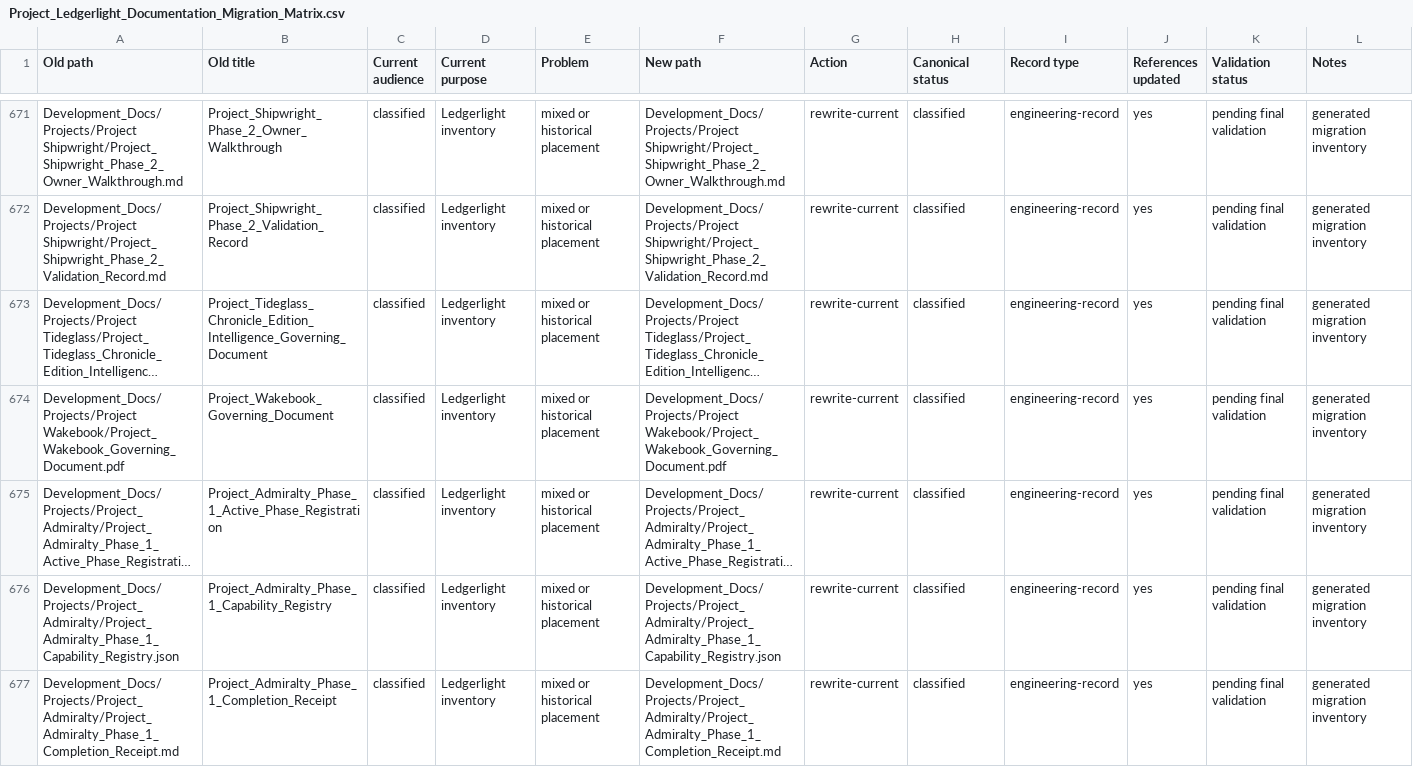
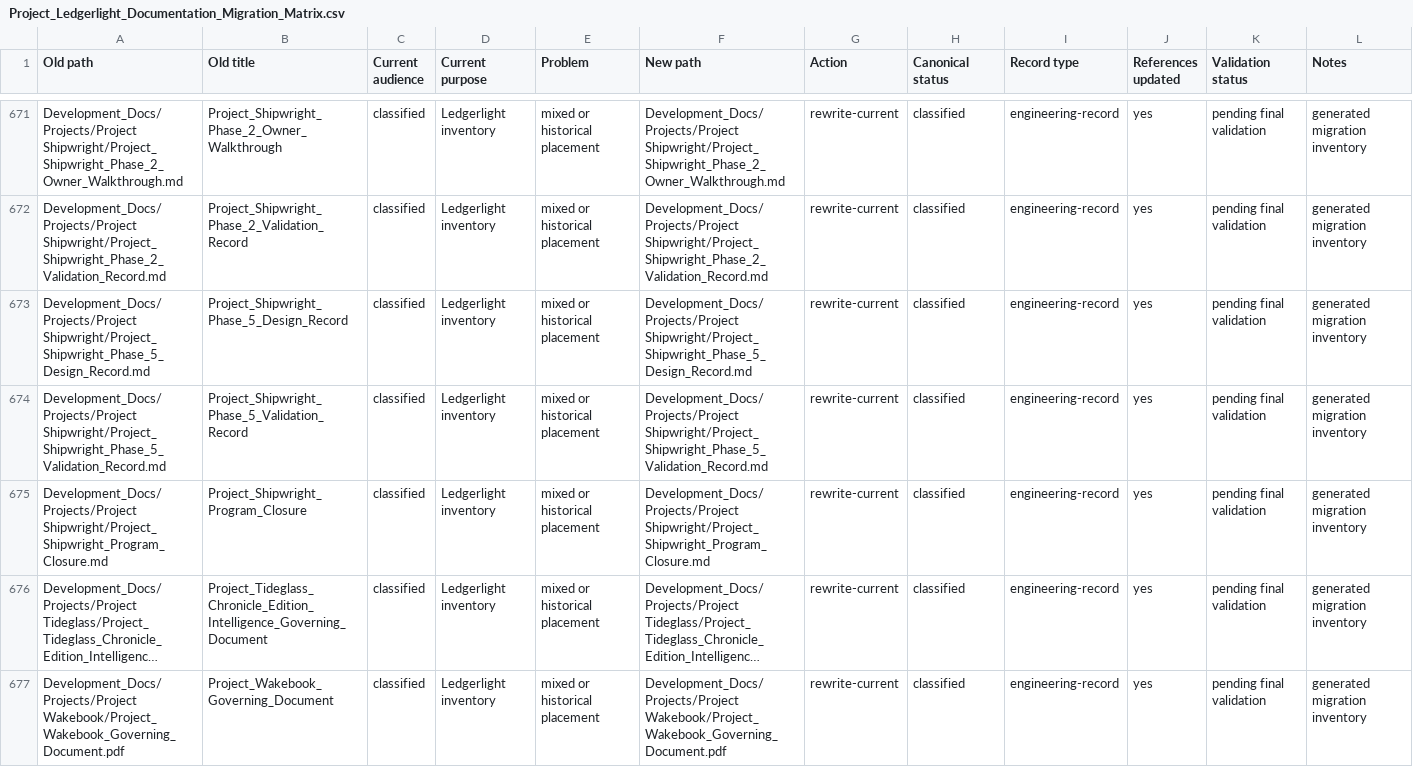
Before and after one commit to Kgray44/treasurehuntSoT, a CSV file: Development_Docs/Project_Ledgerlight_Documentation_Migration_Matrix.csv, drawn as a sheet; only a part is shown, gaps mark what is left out; the shorter side is filled out with more unchanged rows; long unchanged cells end in …; the diff names each change by its address in the sheet, - before the commit and + after, or states it on an @@ line.

Commit message:
feat(shipwright): stage creator publication review

```diff
--- a/Development_Docs/Project_Ledgerlight_Documentation_Migration_Matrix.csv
+++ b/Development_Docs/Project_Ledgerlight_Documentation_Migration_Matrix.csv
+row 673: Development_Docs/Projects/Project Shipwright/Project_Shipwright_Phase_5_Design_Record.md | Project_Shipwright_Phase_5_Design_Record | classified | Ledgerlight inventory | mixed or historical placement | Development_Docs/Projects/Project Shipwright/Project_Shipwright_Phase_5_Design_Record.md | rewrite-current | classified | engineering-record | yes | pending final validation | generated migration inventory
+row 674: Development_Docs/Projects/Project Shipwright/Project_Shipwright_Phase_5_Validation_Record.md | Project_Shipwright_Phase_5_Validation_Record | classified | Ledgerlight inventory | mixed or historical placement | Development_Docs/Projects/Project Shipwright/Project_Shipwright_Phase_5_Validation_Record.md | rewrite-current | classified | engineering-record | yes | pending final validation | generated migration inventory
+row 675: Development_Docs/Projects/Project Shipwright/Project_Shipwright_Program_Closure.md | Project_Shipwright_Program_Closure | classified | Ledgerlight inventory | mixed or historical placement | Development_Docs/Projects/Project Shipwright/Project_Shipwright_Program_Closure.md | rewrite-current | classified | engineering-record | yes | pending final validation | generated migration inventory
```
Also changed, not shown: 27 other files.
